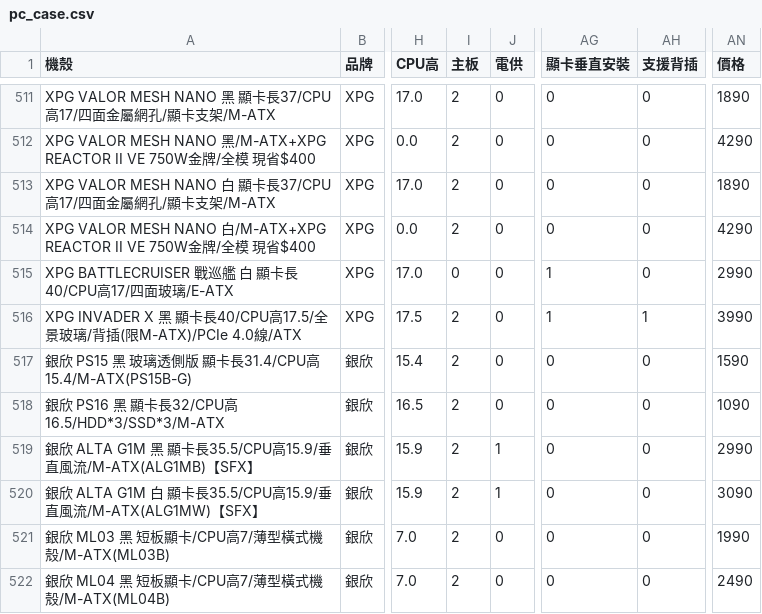
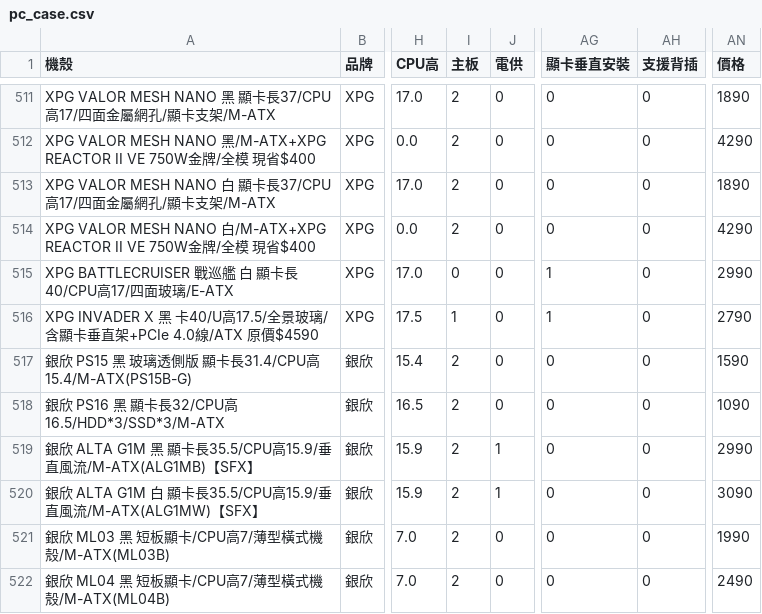
Before and after one commit to douobb/pc_case_data, a CSV file: pc_case.csv, drawn as a sheet; only a part is shown, gaps mark what is left out; the diff names each change by its address in the sheet, - before the commit and + after, or states it on an @@ line.

```diff
--- a/pc_case.csv
+++ b/pc_case.csv
-A516 (機殼): …INVADER X 黑 顯卡長40/CPU高17.5/全景玻璃/背插(限M-ATX)/PCIe 4.0線/ATX
+A516 (機殼): …INVADER X 黑 卡40/U高17.5/全景玻璃/含顯卡垂直架+PCIe 4.0線/ATX 原價$4590
-I516 (主板): 2
+I516 (主板): 1
-AH516 (支援背插): 1
+AH516 (支援背插): 0
-AN516 (價格): 3990
+AN516 (價格): 2790
```
Also changed, not shown: 1 other file.
